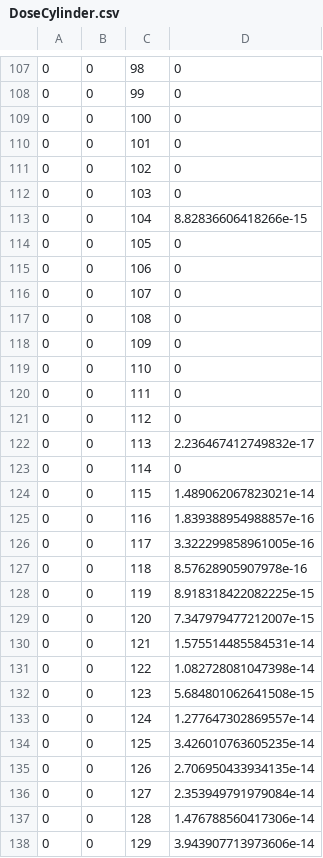
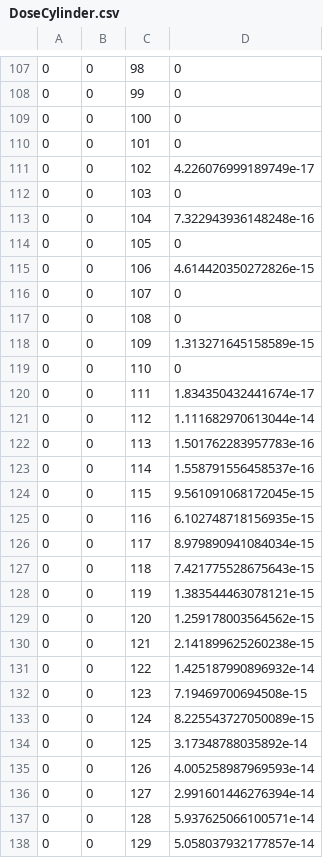
Before and after one commit to chackoms/TOPAS, a CSV file: TG-195/DoseCylinder.csv, drawn as a sheet; only a part is shown, gaps mark what is left out; the diff covers the shown part only.

```diff
--- a/TG-195/DoseCylinder.csv
+++ b/TG-195/DoseCylinder.csv
@@ -110,29 +110,29 @@
 0, 0, 101, 0
-0, 0, 102, 0
+0, 0, 102, 4.226076999189749e-17
 0, 0, 103, 0
-0, 0, 104, 8.82836606418266e-15
+0, 0, 104, 7.322943936148248e-16
 0, 0, 105, 0
-0, 0, 106, 0
+0, 0, 106, 4.614420350272826e-15
 0, 0, 107, 0
 0, 0, 108, 0
-0, 0, 109, 0
+0, 0, 109, 1.313271645158589e-15
 0, 0, 110, 0
-0, 0, 111, 0
-0, 0, 112, 0
-0, 0, 113, 2.236467412749832e-17
-0, 0, 114, 0
-0, 0, 115, 1.489062067823021e-14
-0, 0, 116, 1.839388954988857e-16
-0, 0, 117, 3.322299858961005e-16
-0, 0, 118, 8.57628905907978e-16
-0, 0, 119, 8.918318422082225e-15
-0, 0, 120, 7.347979477212007e-15
-0, 0, 121, 1.575514485584531e-14
-0, 0, 122, 1.082728081047398e-14
-0, 0, 123, 5.684801062641508e-15
-0, 0, 124, 1.277647302869557e-14
-0, 0, 125, 3.426010763605235e-14
-0, 0, 126, 2.706950433934135e-14
-0, 0, 127, 2.353949791979084e-14
-0, 0, 128, 1.476788560417306e-14
-0, 0, 129, 3.943907713973606e-14
+0, 0, 111, 1.834350432441674e-17
+0, 0, 112, 1.111682970613044e-14
+0, 0, 113, 1.501762283957783e-16
+0, 0, 114, 1.558791556458537e-16
+0, 0, 115, 9.561091068172045e-15
+0, 0, 116, 6.102748718156935e-15
+0, 0, 117, 8.979890941084034e-15
+0, 0, 118, 7.421775528675643e-15
+0, 0, 119, 1.383544463078121e-15
+0, 0, 120, 1.259178003564562e-15
+0, 0, 121, 2.141899625260238e-15
+0, 0, 122, 1.425187990896932e-14
+0, 0, 123, 7.19469700694508e-15
+0, 0, 124, 8.225543727050089e-15
+0, 0, 125, 3.17348788035892e-14
+0, 0, 126, 4.005258987969593e-14
+0, 0, 127, 2.991601446276394e-14
+0, 0, 128, 5.937625066100571e-14
+0, 0, 129, 5.058037932177857e-14
```
Also changed, not shown: 77 edited cells elsewhere in this file, 9 other files.
